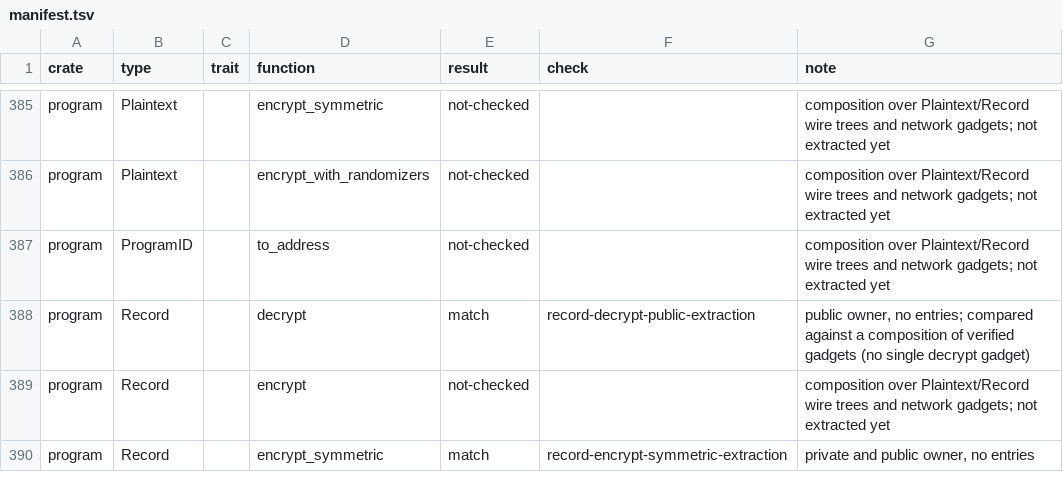
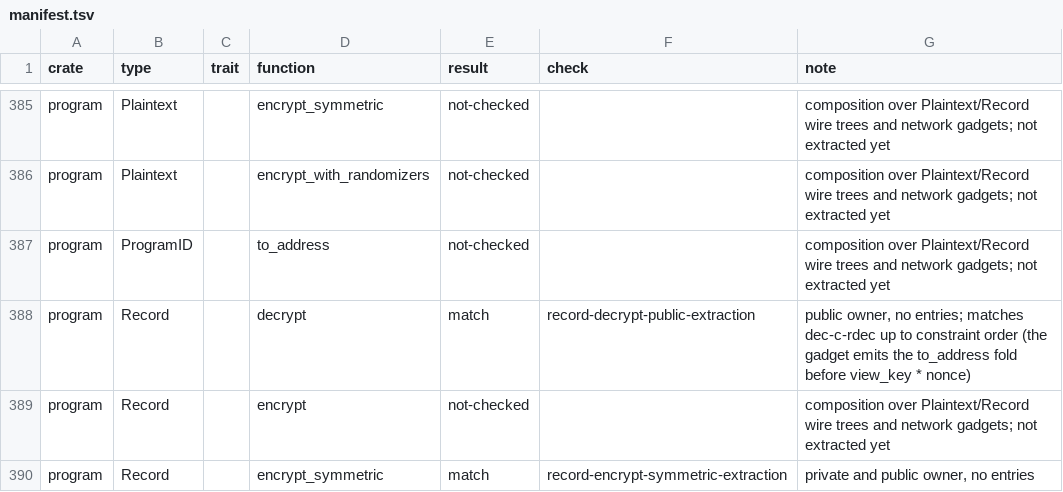
Before and after one commit to vicsn/acl2, a TSV file: books/projects/aleo/vm/circuits/aeneas-extraction/manifest.tsv, drawn as a sheet; only a part is shown, gaps mark what is left out.

```diff
--- a/books/projects/aleo/vm/circuits/aeneas-extraction/manifest.tsv
+++ b/books/projects/aleo/vm/circuits/aeneas-extraction/manifest.tsv
@@ -387,3 +387,3 @@ program	Plaintext		encrypt_with_randomizers	not-checked		composition over Plaint
 program	ProgramID		to_address	not-checked		composition over Plaintext/Record wire trees and network gadgets; not extracted yet
-program	Record		decrypt	match	record-decrypt-public-extraction	public owner, no entries; compared against a composition of verified gadgets (no single decrypt gadget)
+program	Record		decrypt	match	record-decrypt-public-extraction	public owner, no entries; matches dec-c-rdec up to constraint order (the gadget emits the to_address fold before view_key * nonce)
 program	Record		encrypt	not-checked		composition over Plaintext/Record wire trees and network gadgets; not extracted yet
```
Also changed, not shown: 2 other files.
